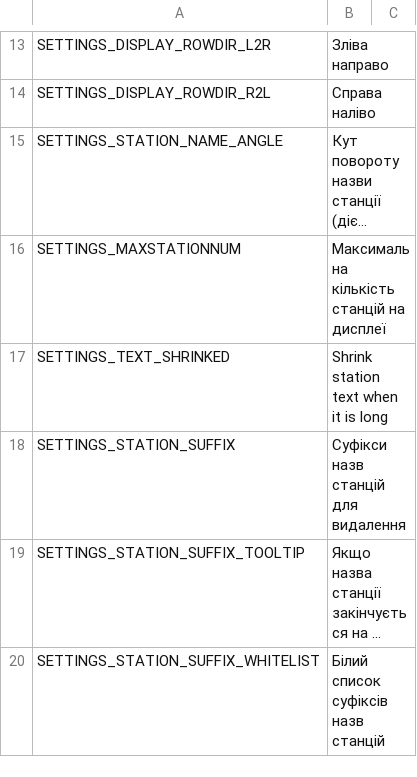
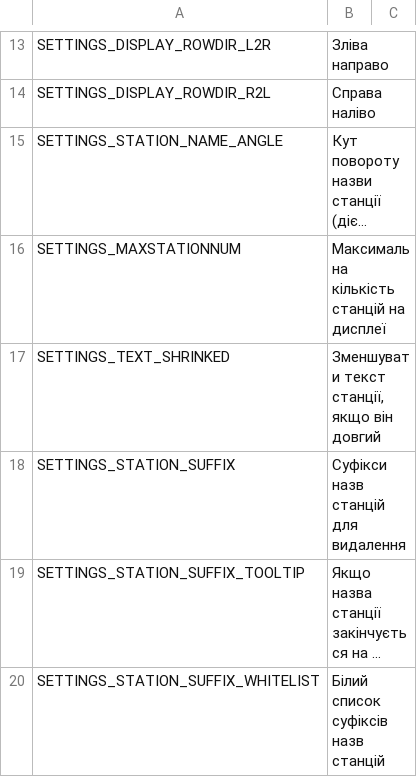
Before and after one commit to will258012/TrainDisplayUpdated, a CSV file: TrainDisplay/Translations/uk-UA.csv, drawn as a sheet; only a part is shown, gaps mark what is left out; long unchanged cells end in ….

Commit message:
New translations en-en.csv (Ukrainian)
[ci skip]

```diff
--- a/TrainDisplay/Translations/uk-UA.csv
+++ b/TrainDisplay/Translations/uk-UA.csv
@@ -16,3 +16,3 @@
 "SETTINGS_MAXSTATIONNUM","Максимальна кількість станцій на дисплеї",""
-"SETTINGS_TEXT_SHRINKED","Shrink station text when it is long",""
+"SETTINGS_TEXT_SHRINKED","Зменшувати текст станції, якщо він довгий",""
 "SETTINGS_STATION_SUFFIX","Суфікси назв станцій для видалення",""
```
